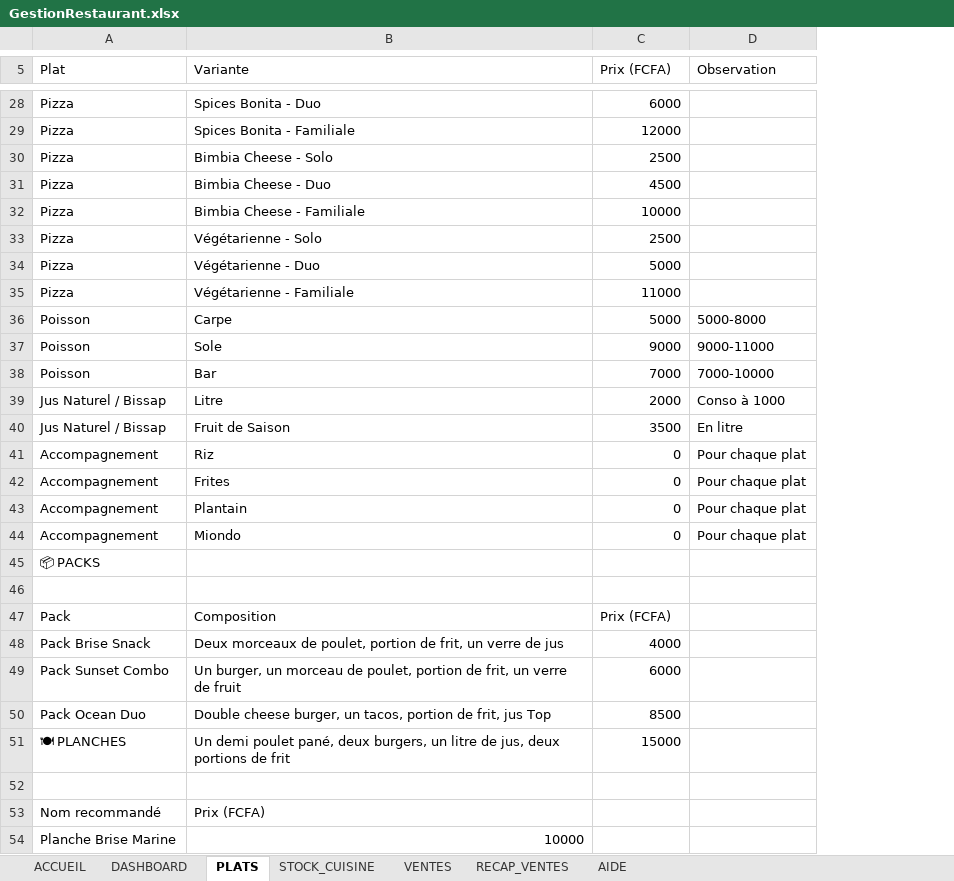
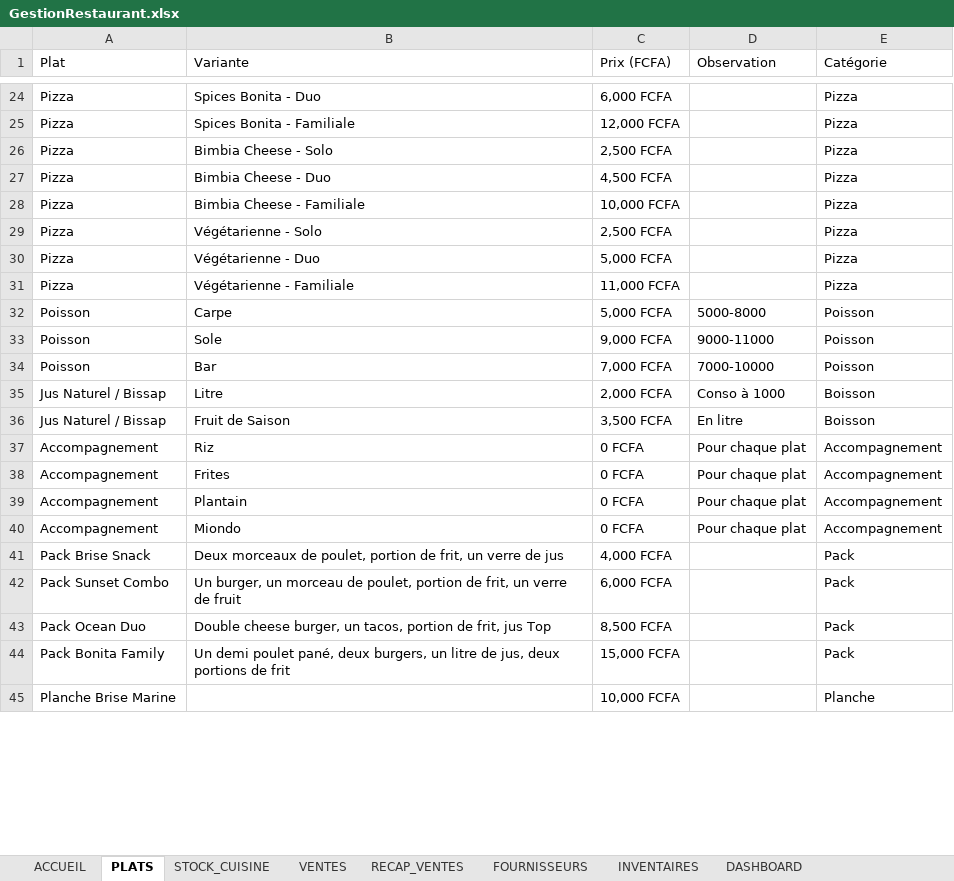
Before and after one commit to zorobal/Application-Excel-de-Gestion-de-Restaurant, an Excel workbook: GestionRestaurant.xlsx, sheet PLATS, drawn as a sheet; only a part is shown, gaps mark what is left out; values as stored, in another font and other column widths than the file's, no cell formats; removed rows and columns are numbered as before the commit, all else as after; the diff covers the shown part only; the diff names each change by its address in the sheet, - before the commit and + after, or states it on an @@ line.

```diff
--- a/GestionRestaurant.xlsx (sheet PLATS)
+++ b/GestionRestaurant.xlsx (sheet PLATS)
-sheet tab: AIDE
+sheet tab: INVENTAIRES
+sheet tab: FOURNISSEURS
@@ sheet tab order changed: ACCUEIL | PLATS | STOCK_CUISINE | VENTES | RECAP_VENTES | FOURNISSEURS | INVENTAIRES | DASHBOARD @@
+column E (Catégorie), rows 24-45: Pizza | Pizza | Pizza | Pizza | Pizza | Pizza | Pizza | Pizza | Poisson | Poisson | Poisson | Boisson | Boisson | Accompagnement | Accompagnement | Accompagnement | Accompagnement | Pack | Pack | Pack | Pack | Planche
-C24 (Prix (FCFA)): 6000
+C24 (Prix (FCFA)): 6,000 FCFA
-C25 (Prix (FCFA)): 12000
+C25 (Prix (FCFA)): 12,000 FCFA
-C26 (Prix (FCFA)): 2500
+C26 (Prix (FCFA)): 2,500 FCFA
-C27 (Prix (FCFA)): 4500
+C27 (Prix (FCFA)): 4,500 FCFA
-C28 (Prix (FCFA)): 10000
+C28 (Prix (FCFA)): 10,000 FCFA
-C29 (Prix (FCFA)): 2500
+C29 (Prix (FCFA)): 2,500 FCFA
-C30 (Prix (FCFA)): 5000
+C30 (Prix (FCFA)): 5,000 FCFA
-C31 (Prix (FCFA)): 11000
+C31 (Prix (FCFA)): 11,000 FCFA
-C32 (Prix (FCFA)): 5000
+C32 (Prix (FCFA)): 5,000 FCFA
-C33 (Prix (FCFA)): 9000
+C33 (Prix (FCFA)): 9,000 FCFA
-C34 (Prix (FCFA)): 7000
+C34 (Prix (FCFA)): 7,000 FCFA
-C35 (Prix (FCFA)): 2000
+C35 (Prix (FCFA)): 2,000 FCFA
-C36 (Prix (FCFA)): 3500
+C36 (Prix (FCFA)): 3,500 FCFA
-C37:C40 (Prix (FCFA)): 0
+C37:C40 (Prix (FCFA)): 0 FCFA
-row 45: 📦 PACKS
-row 46: (empty)
-row 47: Pack | Composition | Prix (FCFA)
-C41 (Prix (FCFA)): 4000
+C41 (Prix (FCFA)): 4,000 FCFA
-C42 (Prix (FCFA)): 6000
+C42 (Prix (FCFA)): 6,000 FCFA
-C43 (Prix (FCFA)): 8500
+C43 (Prix (FCFA)): 8,500 FCFA
-row 51: 🍽 PLANCHES | Un demi poulet pané, deux burgers, un litre de jus, deux portions de frit | 15000
-row 44: (empty)
+row 44: Pack Bonita Family | Un demi poulet pané, deux burgers, un litre de jus, deux portions de frit | 15,000 FCFA |  | Pack
-row 53: Nom recommandé | Prix (FCFA)
-B45 (Variante): 10000
+B45 (Variante): (empty)
-C45 (Prix (FCFA)): (empty)
+C45 (Prix (FCFA)): 10,000 FCFA
```
Also changed, not shown: 4 removed rows and 32 edited cells elsewhere in this sheet, sheet STOCK_CUISINE, sheet RECAP_VENTES, sheet VENTES, sheet INVENTAIRES, sheet DASHBOARD, sheet ACCUEIL, cell formats.
